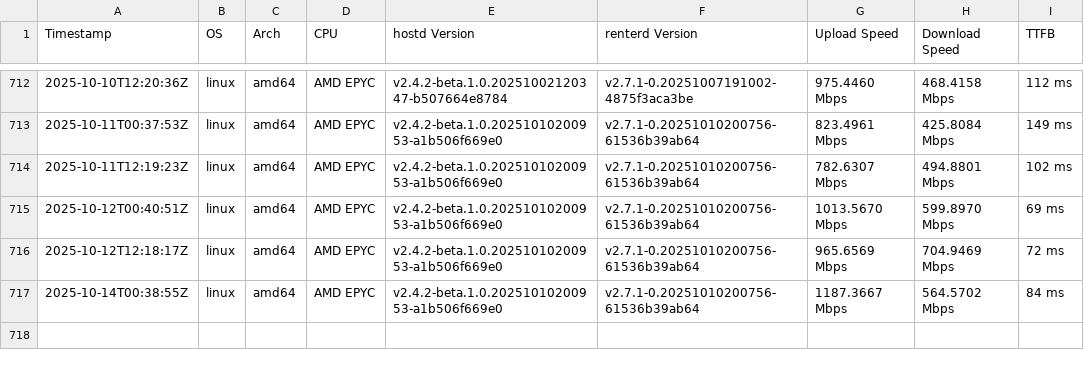
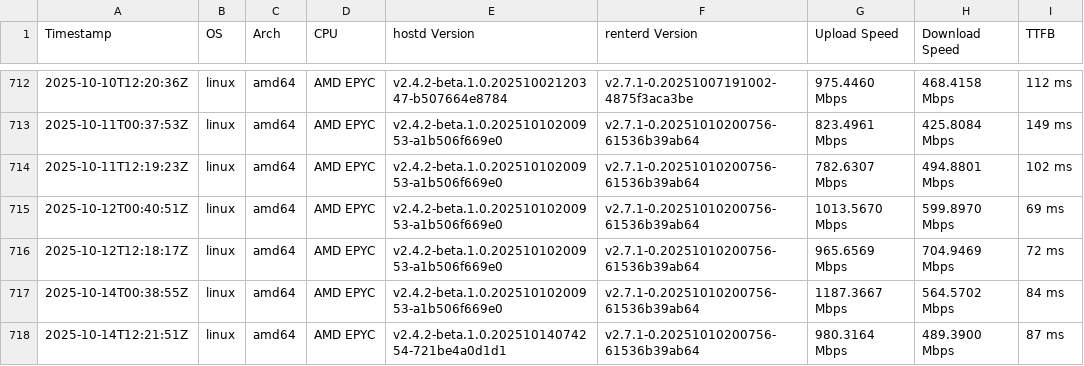
Before and after one commit to SiaFoundation/benchmark, a CSV file: results/e2e.csv, drawn as a sheet; only a part is shown, gaps mark what is left out; the diff names each change by its address in the sheet, - before the commit and + after, or states it on an @@ line.

```diff
--- a/results/e2e.csv
+++ b/results/e2e.csv
+row 718: 2025-10-14T12:21:51Z | linux | amd64 | AMD EPYC | v2.4.2-beta.1.0.20251014074254-721be4a0d1d1 | v2.7.1-0.20251010200756-61536b39ab64 | 980.3164 Mbps | 489.3900 Mbps | 87 ms
```
Also changed, not shown: results/rhp4.csv, results/rhp4.quic.csv.
